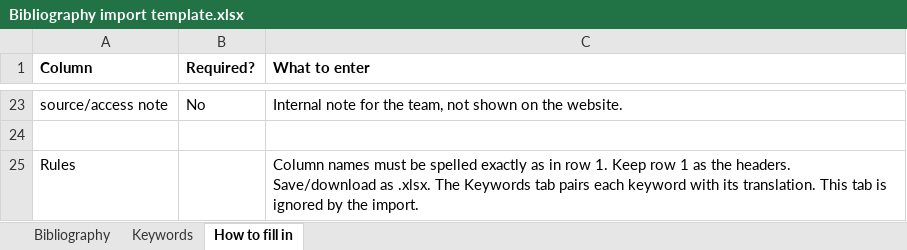
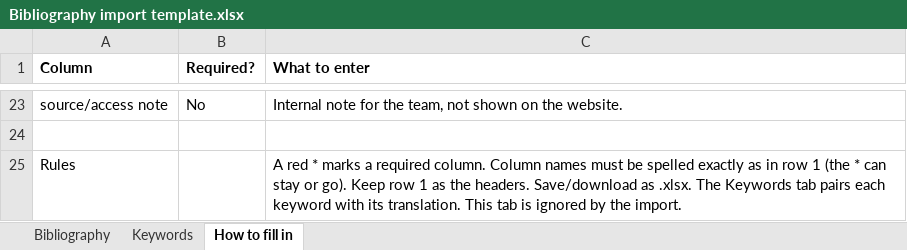
Before and after one commit to talakherawish/Dignity, an Excel workbook: import-templates/Bibliography import template.xlsx, sheet How to fill in, drawn as a sheet; only a part is shown, gaps mark what is left out; values as stored, in another font and other column widths than the file's, no borders; the diff names each change by its address in the sheet, - before the commit and + after, or states it on an @@ line.

```diff
--- a/import-templates/Bibliography import template.xlsx (sheet How to fill in)
+++ b/import-templates/Bibliography import template.xlsx (sheet How to fill in)
-C25 (What to enter): Column names must be spelled exactly as in row 1. Keep row…
+C25 (What to enter): A red * marks a required column. Column names must be spelled exactly as in row 1 (the * can stay or go). Keep row…
```
Also changed, not shown: sheet Bibliography, import-templates/Readings and Documents import template.xlsx, 1 other file.
